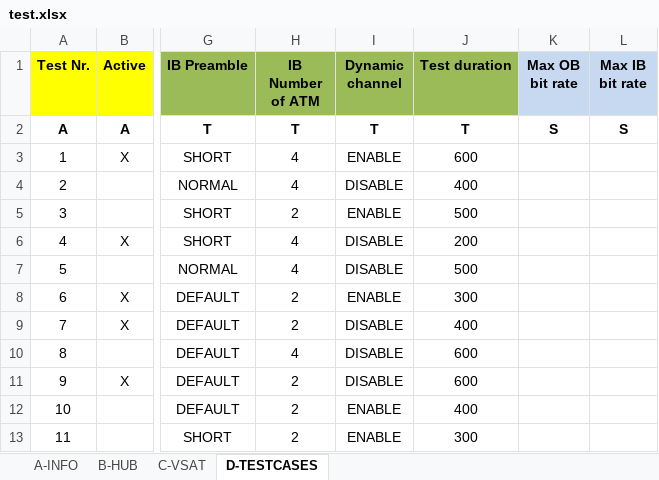
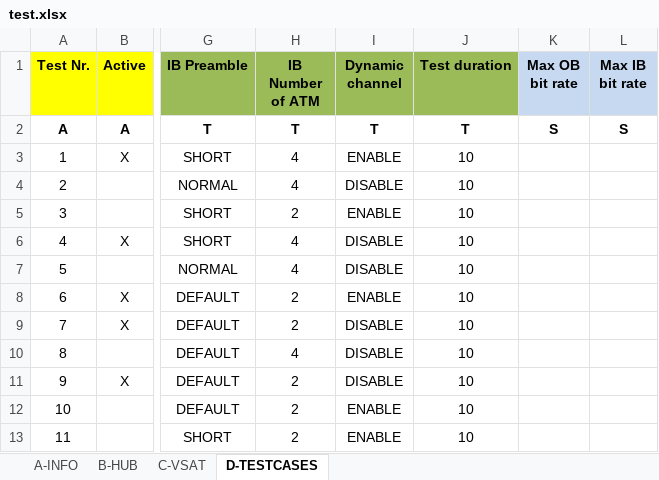
Before and after one commit to luckxiang/NG_NMS, an Excel workbook: data/test.xlsx, sheet D-TESTCASES, drawn as a sheet; only a part is shown, gaps mark what is left out; values as stored, in another font and other column widths than the file's, no borders; the diff names each change by its address in the sheet, - before the commit and + after, or states it on an @@ line.

```diff
--- a/data/test.xlsx (sheet D-TESTCASES)
+++ b/data/test.xlsx (sheet D-TESTCASES)
-J3 (Test duration): 600
+J3 (Test duration): 10
-J4 (Test duration): 400
+J4 (Test duration): 10
-J5 (Test duration): 500
+J5 (Test duration): 10
-J6 (Test duration): 200
+J6 (Test duration): 10
-J7 (Test duration): 500
+J7 (Test duration): 10
-J8 (Test duration): 300
+J8 (Test duration): 10
-J9 (Test duration): 400
+J9 (Test duration): 10
-J10:J11 (Test duration): 600
+J10:J11 (Test duration): 10
-J12 (Test duration): 400
+J12 (Test duration): 10
-J13 (Test duration): 300
+J13 (Test duration): 10
```
Also changed, not shown: sheet C-VSAT, 4 other files.
